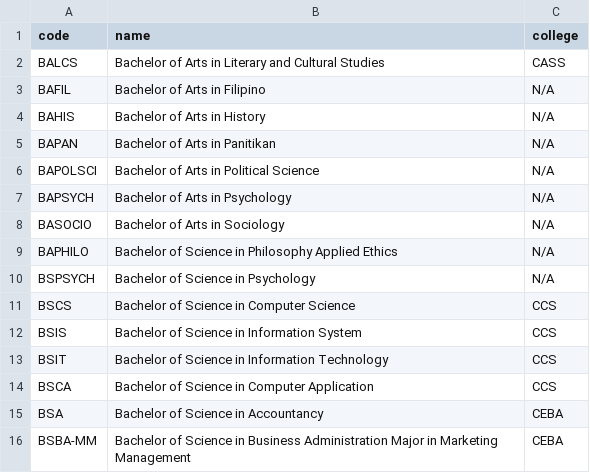
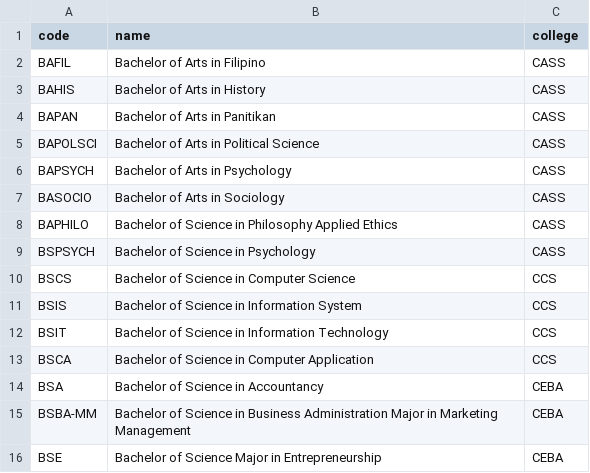
Before and after one commit to Seaes24/Student-System-Management, a CSV file: data/programs.csv, drawn as a sheet; only a part is shown; the shorter side is filled out with more unchanged rows.

```diff
--- a/data/programs.csv
+++ b/data/programs.csv
@@ -1,11 +1,10 @@
 code,name,college
-BALCS,Bachelor of Arts in Literary and Cultural Studies,CASS
-BAFIL,Bachelor of Arts in Filipino,N/A
-BAHIS,Bachelor of Arts in History,N/A
-BAPAN,Bachelor of Arts in Panitikan,N/A
-BAPOLSCI,Bachelor of Arts in Political Science,N/A
-BAPSYCH,Bachelor of Arts in Psychology,N/A
-BASOCIO,Bachelor of Arts in Sociology,N/A
-BAPHILO,Bachelor of Science in Philosophy Applied Ethics,N/A
-BSPSYCH,Bachelor of Science in Psychology,N/A
+BAFIL,Bachelor of Arts in Filipino,CASS
+BAHIS,Bachelor of Arts in History,CASS
+BAPAN,Bachelor of Arts in Panitikan,CASS
+BAPOLSCI,Bachelor of Arts in Political Science,CASS
+BAPSYCH,Bachelor of Arts in Psychology,CASS
+BASOCIO,Bachelor of Arts in Sociology,CASS
+BAPHILO,Bachelor of Science in Philosophy Applied Ethics,CASS
+BSPSYCH,Bachelor of Science in Psychology,CASS
 BSCS,Bachelor of Science in Computer Science,CCS
```
Also changed, not shown: 5 other files.
